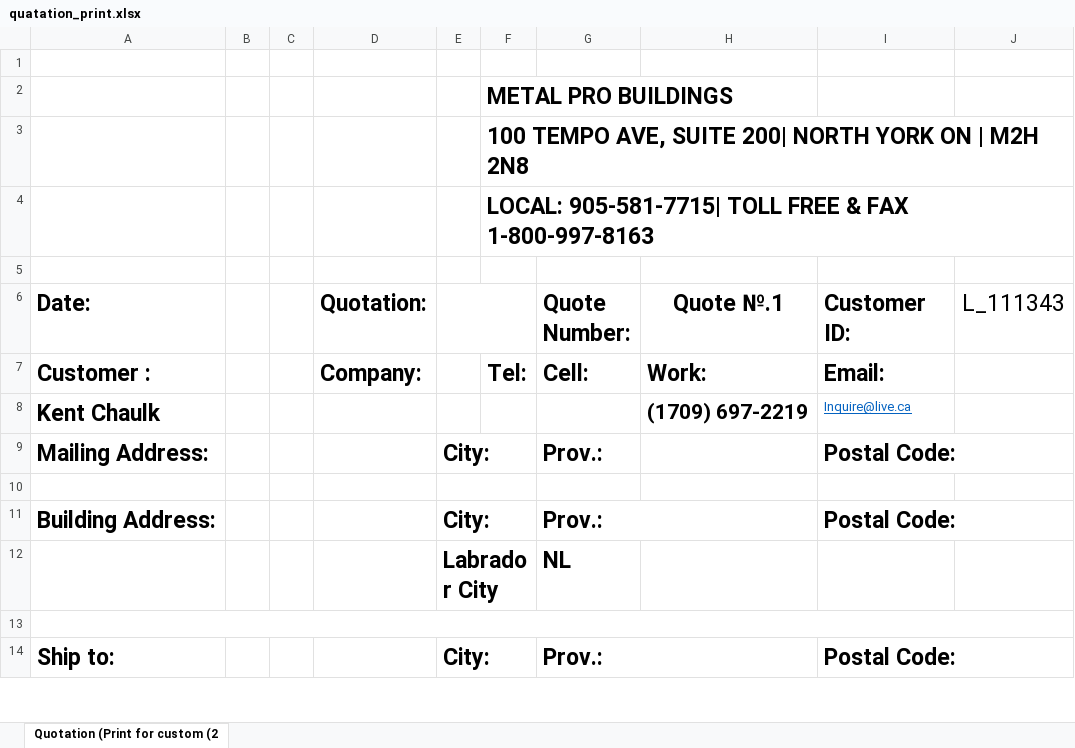
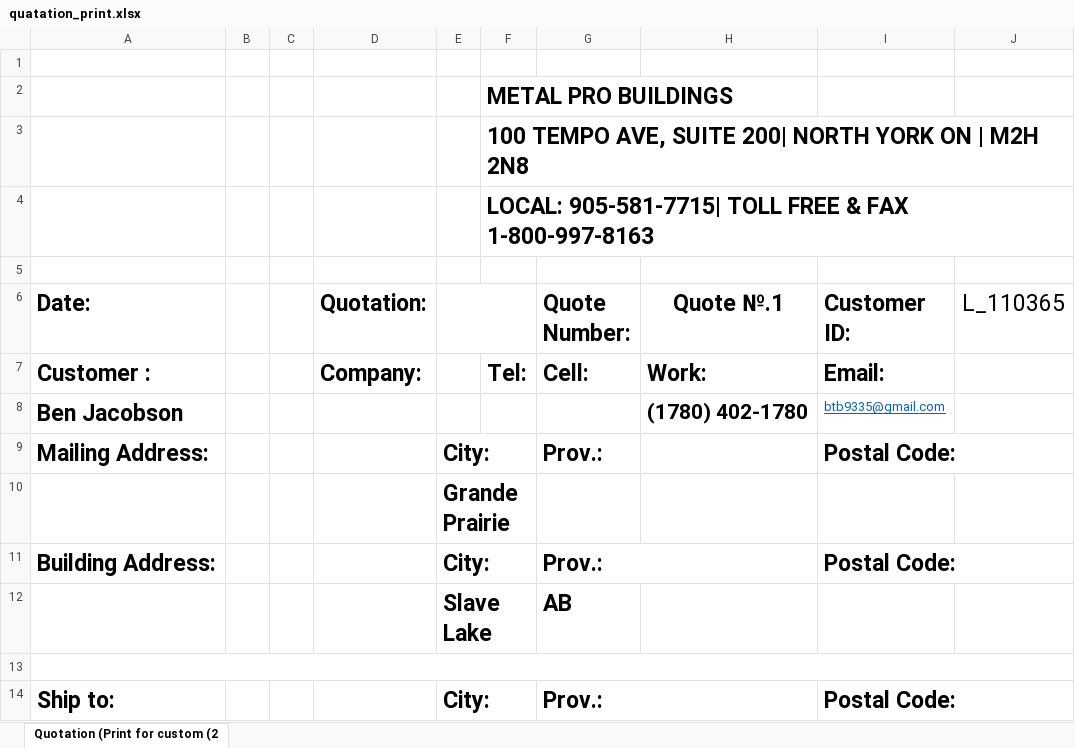
Before and after one commit to btomchishen/metal_pro_buildings, an Excel workbook: local/components/custom/quotation.system/quatation_print.xlsx, sheet Quotation (Print for custom (2, drawn as a sheet; only a part is shown; values as stored, in another font and other column widths than the file's, no borders; charts and pictures not drawn; removed rows and columns are numbered as before the commit, all else as after; the diff covers the shown part only; the diff names each change by its address in the sheet, - before the commit and + after, or states it on an @@ line.

```diff
--- a/local/components/custom/quotation.system/quatation_print.xlsx (sheet Quotation (Print for custom (2)
+++ b/local/components/custom/quotation.system/quatation_print.xlsx (sheet Quotation (Print for custom (2)
-J6: L_111343
+J6: L_110365
-row 8: Kent Chaulk |  |  |  |  |  |  | (1709) 697-2219 | Inquire@live.ca
+row 8: Ben Jacobson |  |  |  |  |  |  | (1780) 402-1780 | btb9335@gmail.com
-E10: (empty)
+E10: Grande Prairie
-row 12:  |  |  |  | Labrador City |  | NL
+row 12:  |  |  |  | Slave Lake |  | AB
```
Also changed, not shown: 2 added rows, 2 removed rows and 6 edited cells elsewhere in this sheet, hidden cells, 5 other files.
